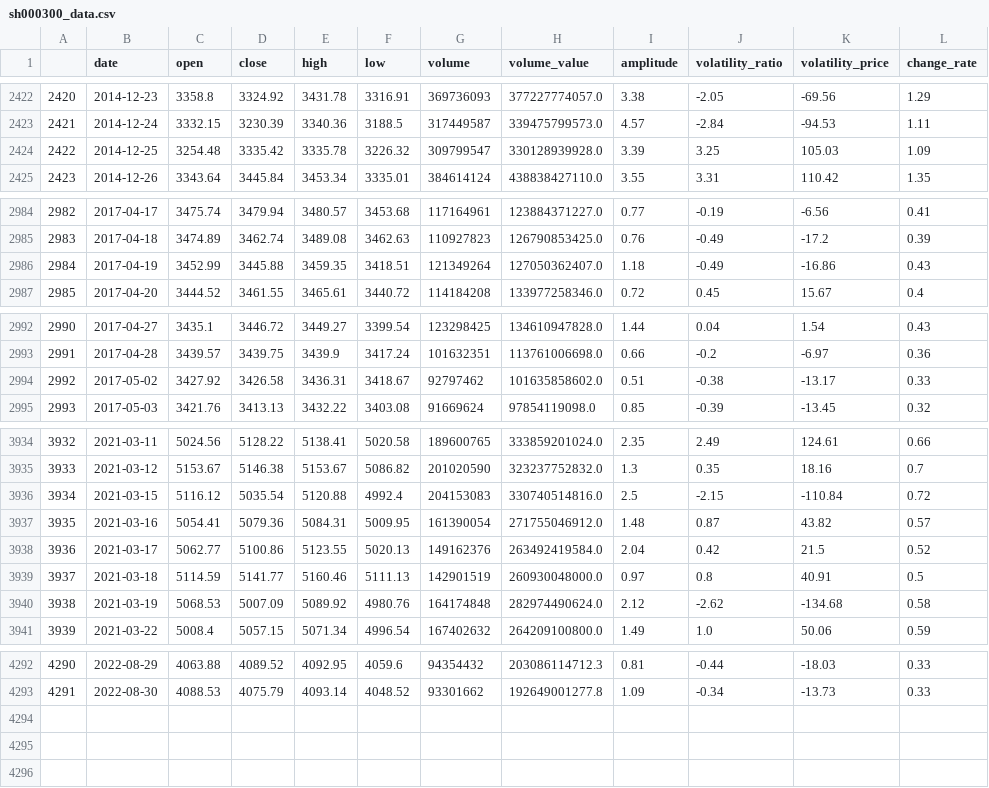
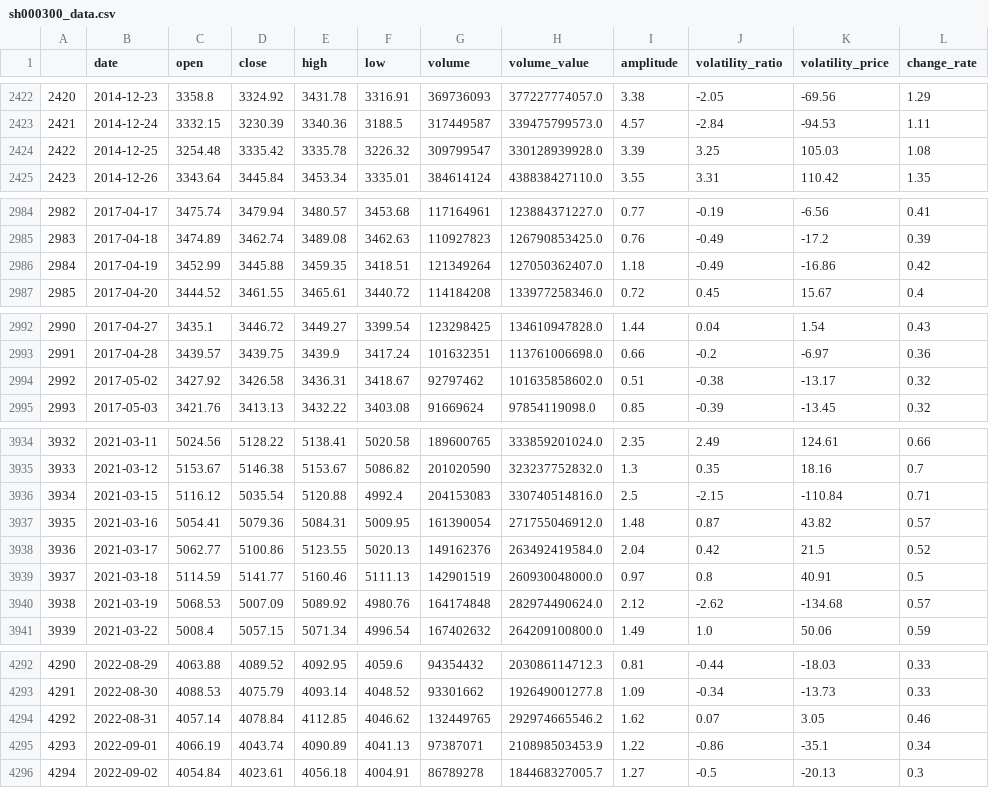
Before and after one commit to webclinic017/btproj, a CSV file: data/daily/sh000300_data.csv, drawn as a sheet; only a part is shown, gaps mark what is left out; the diff covers the shown part only.

```diff
--- a/data/daily/sh000300_data.csv
+++ b/data/daily/sh000300_data.csv
@@ -2423,3 +2423,3 @@
 2421,2014-12-24,3332.15,3230.39,3340.36,3188.5,317449587,339475799573.0,4.57,-2.84,-94.53,1.11
-2422,2014-12-25,3254.48,3335.42,3335.78,3226.32,309799547,330128939928.0,3.39,3.25,105.03,1.09
+2422,2014-12-25,3254.48,3335.42,3335.78,3226.32,309799547,330128939928.0,3.39,3.25,105.03,1.08
 2423,2014-12-26,3343.64,3445.84,3453.34,3335.01,384614124,438838427110.0,3.55,3.31,110.42,1.35
@@ -2985,3 +2985,3 @@
 2983,2017-04-18,3474.89,3462.74,3489.08,3462.63,110927823,126790853425.0,0.76,-0.49,-17.2,0.39
-2984,2017-04-19,3452.99,3445.88,3459.35,3418.51,121349264,127050362407.0,1.18,-0.49,-16.86,0.43
+2984,2017-04-19,3452.99,3445.88,3459.35,3418.51,121349264,127050362407.0,1.18,-0.49,-16.86,0.42
 2985,2017-04-20,3444.52,3461.55,3465.61,3440.72,114184208,133977258346.0,0.72,0.45,15.67,0.4
@@ -2993,3 +2993,3 @@
 2991,2017-04-28,3439.57,3439.75,3439.9,3417.24,101632351,113761006698.0,0.66,-0.2,-6.97,0.36
-2992,2017-05-02,3427.92,3426.58,3436.31,3418.67,92797462,101635858602.0,0.51,-0.38,-13.17,0.33
+2992,2017-05-02,3427.92,3426.58,3436.31,3418.67,92797462,101635858602.0,0.51,-0.38,-13.17,0.32
 2993,2017-05-03,3421.76,3413.13,3432.22,3403.08,91669624,97854119098.0,0.85,-0.39,-13.45,0.32
@@ -3935,3 +3935,3 @@
 3933,2021-03-12,5153.67,5146.38,5153.67,5086.82,201020590,323237752832.0,1.3,0.35,18.16,0.7
-3934,2021-03-15,5116.12,5035.54,5120.88,4992.4,204153083,330740514816.0,2.5,-2.15,-110.84,0.72
+3934,2021-03-15,5116.12,5035.54,5120.88,4992.4,204153083,330740514816.0,2.5,-2.15,-110.84,0.71
 3935,2021-03-16,5054.41,5079.36,5084.31,5009.95,161390054,271755046912.0,1.48,0.87,43.82,0.57
@@ -3939,3 +3939,3 @@
 3937,2021-03-18,5114.59,5141.77,5160.46,5111.13,142901519,260930048000.0,0.97,0.8,40.91,0.5
-3938,2021-03-19,5068.53,5007.09,5089.92,4980.76,164174848,282974490624.0,2.12,-2.62,-134.68,0.58
+3938,2021-03-19,5068.53,5007.09,5089.92,4980.76,164174848,282974490624.0,2.12,-2.62,-134.68,0.57
 3939,2021-03-22,5008.4,5057.15,5071.34,4996.54,167402632,264209100800.0,1.49,1.0,50.06,0.59
@@ -4293 +4293,4 @@
 4291,2022-08-30,4088.53,4075.79,4093.14,4048.52,93301662,192649001277.8,1.09,-0.34,-13.73,0.33
+4292,2022-08-31,4057.14,4078.84,4112.85,4046.62,132449765,292974665546.2,1.62,0.07,3.05,0.46
+4293,2022-09-01,4066.19,4043.74,4090.89,4041.13,97387071,210898503453.9,1.22,-0.86,-35.1,0.34
+4294,2022-09-02,4054.84,4023.61,4056.18,4004.91,86789278,184468327005.7,1.27,-0.5,-20.13,0.3
```
Also changed, not shown: 4 edited cells elsewhere in this file, data/daily/sh510500_data.csv, data/daily/sh511380_data.csv, 38 other files.
